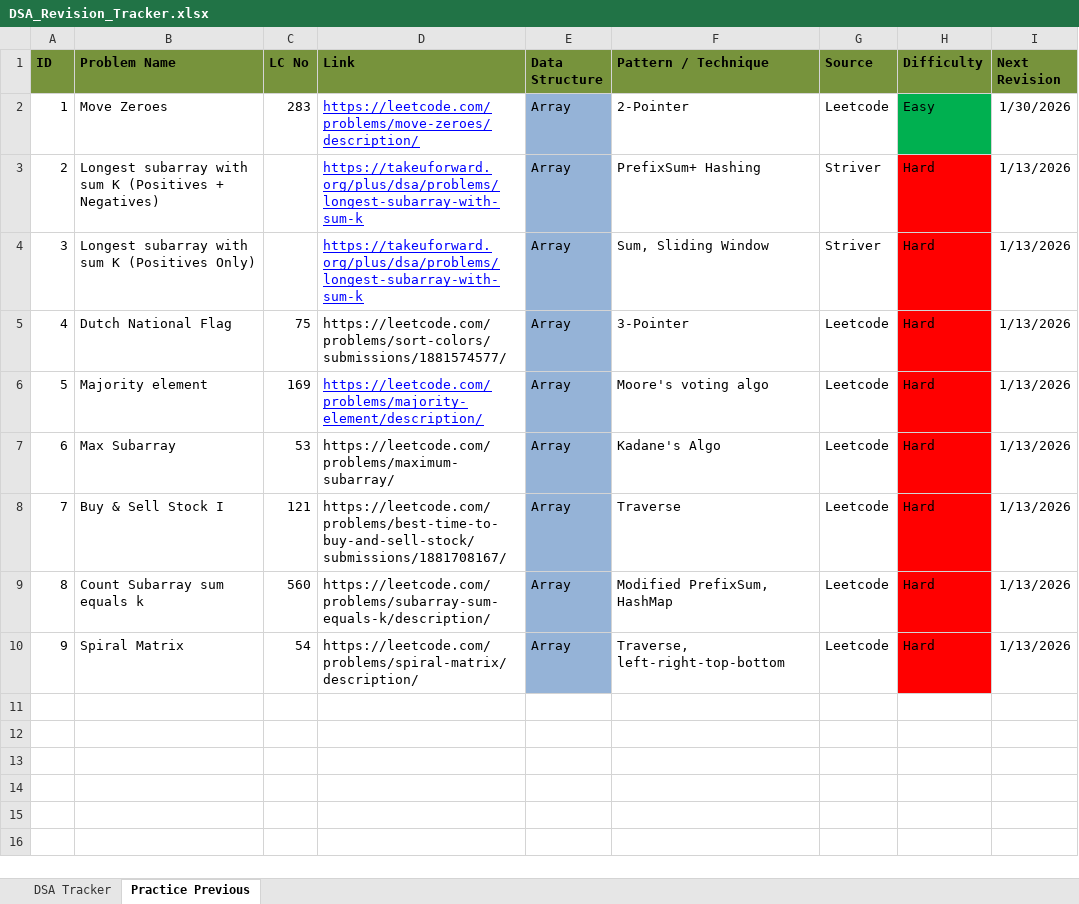
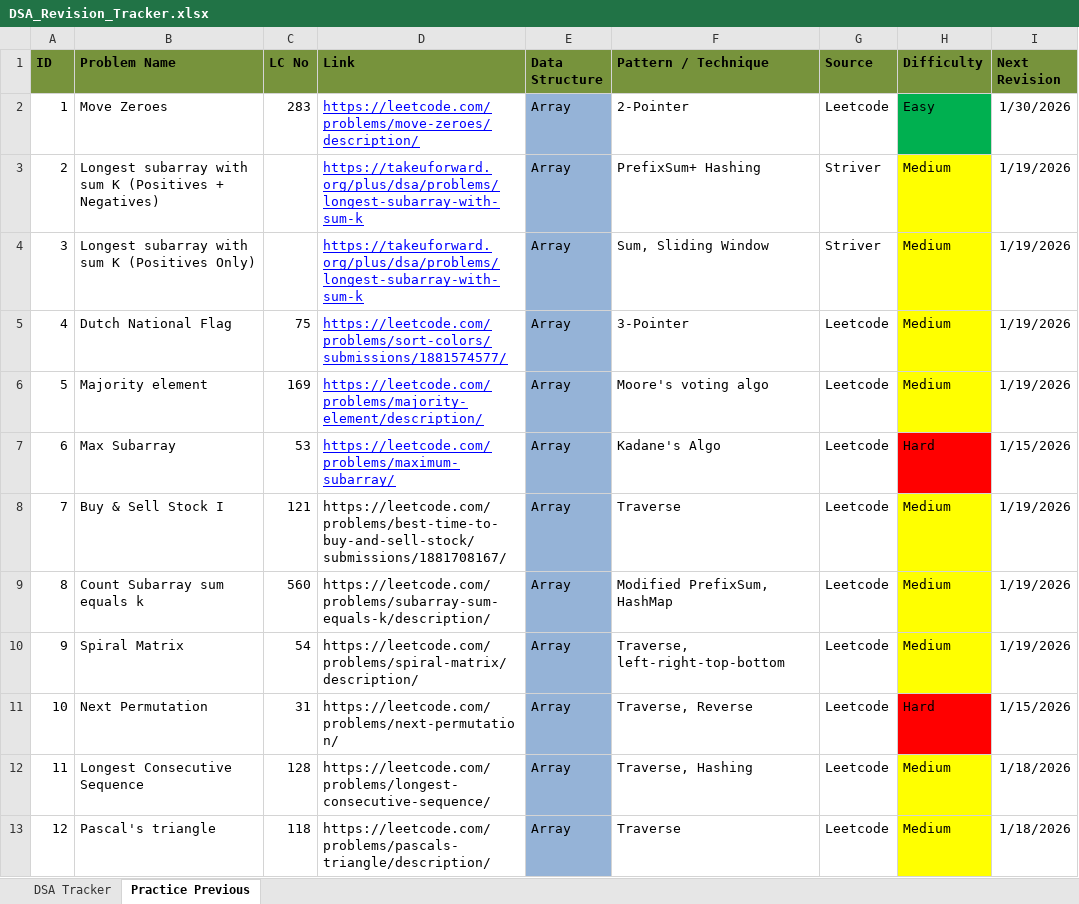
Before and after one commit to soumya007GitHub/DSA, an Excel workbook: DSA_Revision_Tracker.xlsx, sheet Practice Previous, drawn as a sheet; values as stored, in another font and other column widths than the file's, no borders; the diff names each change by its address in the sheet, - before the commit and + after, or states it on an @@ line.

```diff
--- a/DSA_Revision_Tracker.xlsx (sheet Practice Previous)
+++ b/DSA_Revision_Tracker.xlsx (sheet Practice Previous)
-H3:H6 (Difficulty): Hard
+H3:H6 (Difficulty): Medium
-H3:H6 fill: #FF0000
+H3:H6 fill: #FFFF00
-I3:I6 (Next Revision): 1/13/2026
+I3:I6 (Next Revision): 1/19/2026
@@ D5 underline: off → on, text colour: black → #0000FF @@
@@ D7 underline: off → on, text colour: black → #0000FF @@
-I7 (Next Revision): 1/13/2026
+I7 (Next Revision): 1/15/2026
-H8:H10 (Difficulty): Hard
+H8:H10 (Difficulty): Medium
-H8:H10 fill: #FF0000
+H8:H10 fill: #FFFF00
-I8:I10 (Next Revision): 1/13/2026
+I8:I10 (Next Revision): 1/19/2026
+row 11: 10 | Next Permutation | 31 | https://leetcode.com/problems/next-permutation/ | Array | Traverse, Reverse | Leetcode | Hard | 1/15/2026
+row 12: 11 | Longest Consecutive Sequence | 128 | https://leetcode.com/problems/longest-consecutive-sequence/ | Array | Traverse, Hashing | Leetcode | Medium | 1/18/2026
+row 13: 12 | Pascal's triangle | 118 | https://leetcode.com/problems/pascals-triangle/description/ | Array | Traverse | Leetcode | Medium | 1/18/2026
```
Also changed, not shown: sheet DSA Tracker, 1 other file.
